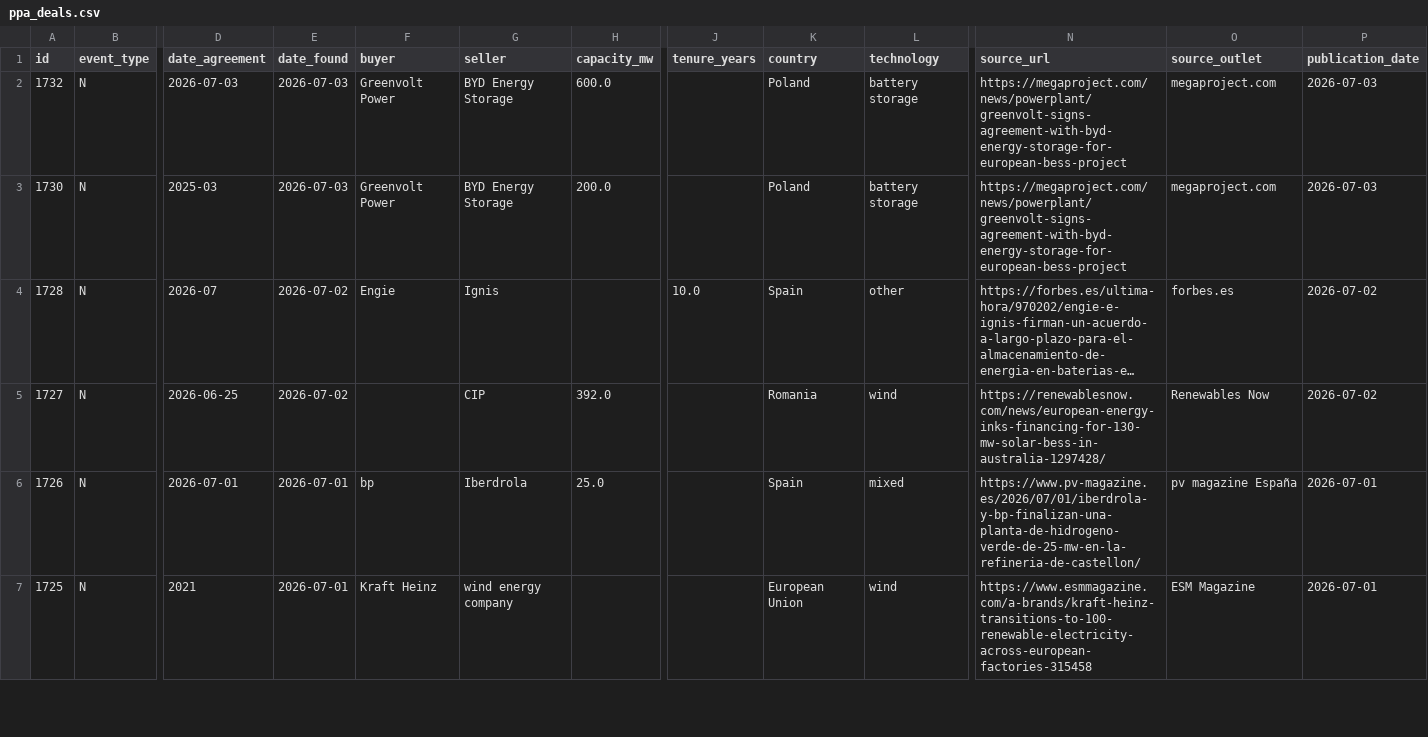
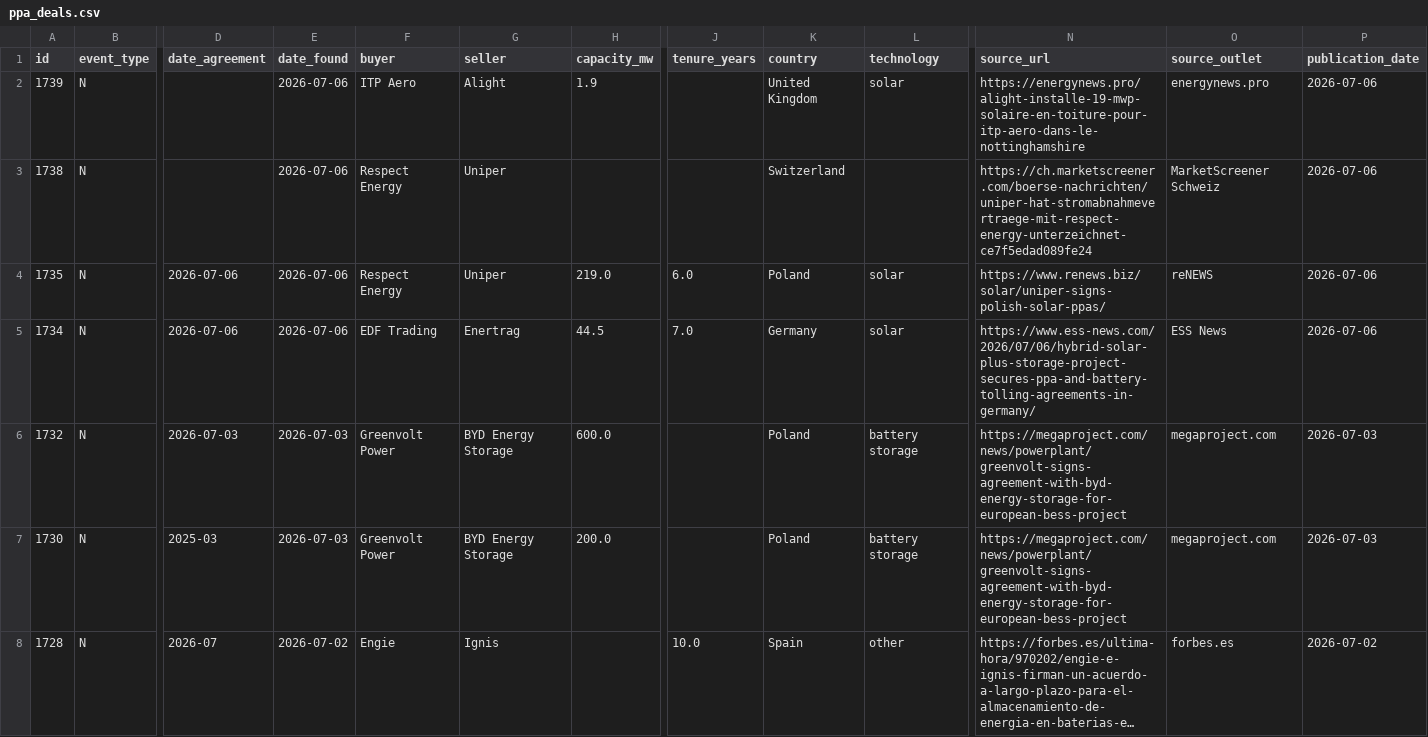
Before and after one commit to Mangips/ppa-tracker, a CSV file: data/ppa_deals.csv, drawn as a sheet; only a part is shown, gaps mark what is left out; the shorter side is filled out with more unchanged rows; long unchanged cells end in …; rows hold the shown columns only; the diff names each change by its address in the sheet, - before the commit and + after, or states it on an @@ line.

```diff
--- a/data/ppa_deals.csv
+++ b/data/ppa_deals.csv
+row 2: 1739 | N |  | 2026-07-06 | ITP Aero | Alight | 1.9 |  | United Kingdom | solar | https://energynews.pro/alight-installe-19-mwp-solaire-en-toiture-pour-itp-aero-dans-le-nottinghamshire | energynews.pro | 2026-07-06
+row 3: 1738 | N |  | 2026-07-06 | Respect Energy | Uniper |  |  | Switzerland |  | https://ch.marketscreener.com/boerse-nachrichten/uniper-hat-stromabnahmevertraege-mit-respect-energy-unterzeichnet-ce7f5edad089fe24 | MarketScreener Schweiz | 2026-07-06
+row 4: 1735 | N | 2026-07-06 | 2026-07-06 | Respect Energy | Uniper | 219.0 | 6.0 | Poland | solar | https://www.renews.biz/solar/uniper-signs-polish-solar-ppas/ | reNEWS | 2026-07-06
+row 5: 1734 | N | 2026-07-06 | 2026-07-06 | EDF Trading | Enertrag | 44.5 | 7.0 | Germany | solar | https://www.ess-news.com/2026/07/06/hybrid-solar-plus-storage-project-secures-ppa-and-battery-tolling-agreements-in-germany/ | ESS News | 2026-07-06
```
Also changed, not shown: 2 other files.
